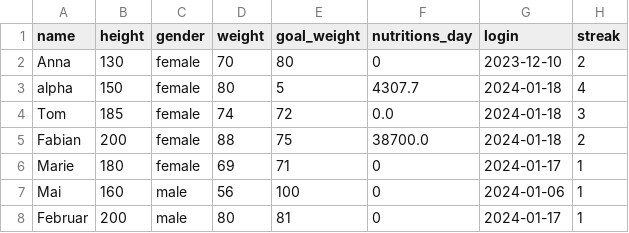
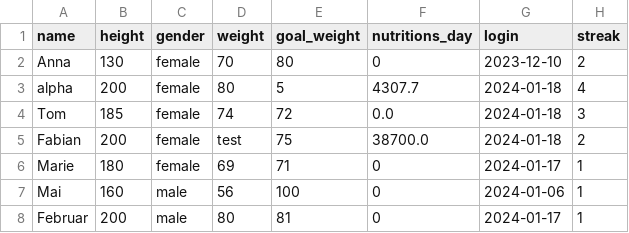
Before and after one commit to se-buw/nutri-buddy, a CSV file: src/main/resources/accounts.csv, drawn as a sheet.

```diff
--- a/src/main/resources/accounts.csv
+++ b/src/main/resources/accounts.csv
@@ -2,5 +2,5 @@ name,height,gender,weight,goal_weight,nutritions_day,login,streak
 Anna,130,female,70,80,0,2023-12-10,2
-alpha,150,female,80,5,4307.7,2024-01-18,4
+alpha,200,female,80,5,4307.7,2024-01-18,4
 Tom,185,female,74,72,0.0,2024-01-18,3
-Fabian,200,female,88,75,38700.0,2024-01-18,2
+Fabian,200,female,test,75,38700.0,2024-01-18,2
 Marie,180,female,69,71,0,2024-01-17,1
```
Also changed, not shown: 1 other file.
